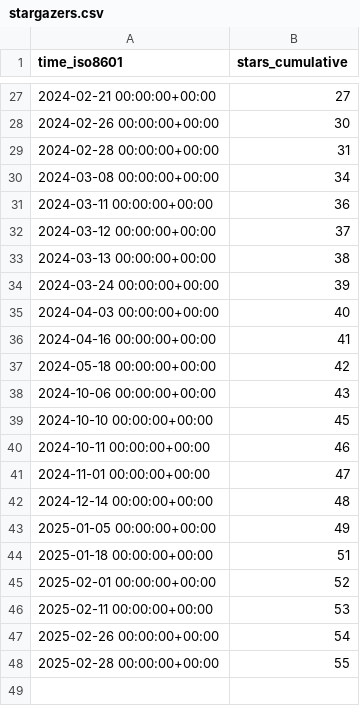
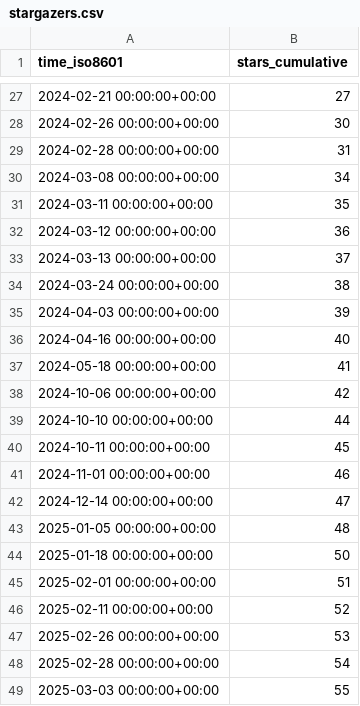
Before and after one commit to mcmarius/traffic-stats, a CSV file: mcmarius/poo/ghrs-data/stargazers.csv, drawn as a sheet; only a part is shown, gaps mark what is left out.

```diff
--- a/mcmarius/poo/ghrs-data/stargazers.csv
+++ b/mcmarius/poo/ghrs-data/stargazers.csv
@@ -30,19 +30,20 @@ time_iso8601,stars_cumulative
 2024-03-08 00:00:00+00:00,34
-2024-03-11 00:00:00+00:00,36
-2024-03-12 00:00:00+00:00,37
-2024-03-13 00:00:00+00:00,38
-2024-03-24 00:00:00+00:00,39
-2024-04-03 00:00:00+00:00,40
-2024-04-16 00:00:00+00:00,41
-2024-05-18 00:00:00+00:00,42
-2024-10-06 00:00:00+00:00,43
-2024-10-10 00:00:00+00:00,45
-2024-10-11 00:00:00+00:00,46
-2024-11-01 00:00:00+00:00,47
-2024-12-14 00:00:00+00:00,48
-2025-01-05 00:00:00+00:00,49
-2025-01-18 00:00:00+00:00,51
-2025-02-01 00:00:00+00:00,52
-2025-02-11 00:00:00+00:00,53
-2025-02-26 00:00:00+00:00,54
-2025-02-28 00:00:00+00:00,55
+2024-03-11 00:00:00+00:00,35
+2024-03-12 00:00:00+00:00,36
+2024-03-13 00:00:00+00:00,37
+2024-03-24 00:00:00+00:00,38
+2024-04-03 00:00:00+00:00,39
+2024-04-16 00:00:00+00:00,40
+2024-05-18 00:00:00+00:00,41
+2024-10-06 00:00:00+00:00,42
+2024-10-10 00:00:00+00:00,44
+2024-10-11 00:00:00+00:00,45
+2024-11-01 00:00:00+00:00,46
+2024-12-14 00:00:00+00:00,47
+2025-01-05 00:00:00+00:00,48
+2025-01-18 00:00:00+00:00,50
+2025-02-01 00:00:00+00:00,51
+2025-02-11 00:00:00+00:00,52
+2025-02-26 00:00:00+00:00,53
+2025-02-28 00:00:00+00:00,54
+2025-03-03 00:00:00+00:00,55
```
